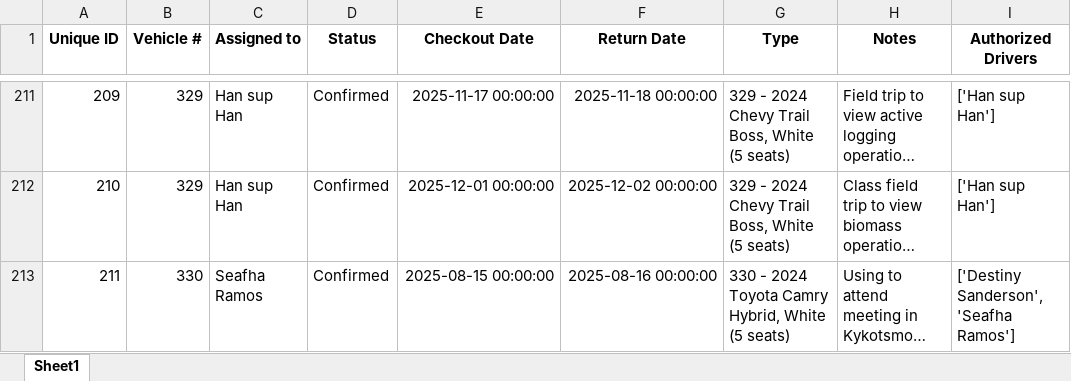
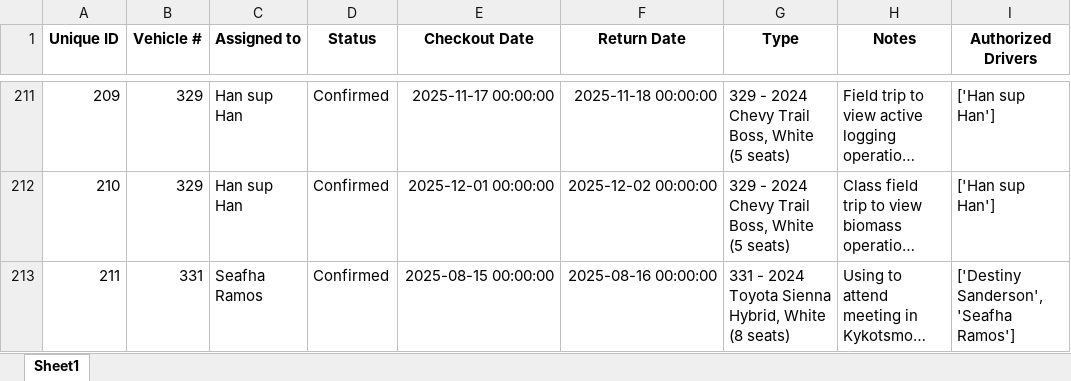
Before and after one commit to forestryvehicleadmin/Vehicle_Gantt, an Excel workbook: Vehicle_Checkout_List.xlsx, sheet Sheet1, drawn as a sheet; only a part is shown, gaps mark what is left out; long unchanged cells end in …; values as stored, in another font and other column widths than the file's, no borders; the diff names each change by its address in the sheet, - before the commit and + after, or states it on an @@ line.

Commit message:
Data update from Streamlit app by user at 2025-08-14 17:55:18

```diff
--- a/Vehicle_Checkout_List.xlsx (sheet Sheet1)
+++ b/Vehicle_Checkout_List.xlsx (sheet Sheet1)
-B213 (Vehicle #): 330
+B213 (Vehicle #): 331
-G213 (Type): 330 - 2024 Toyota Camry Hybrid, White (5 seats)
+G213 (Type): 331 - 2024 Toyota Sienna Hybrid, White (8 seats)
```
